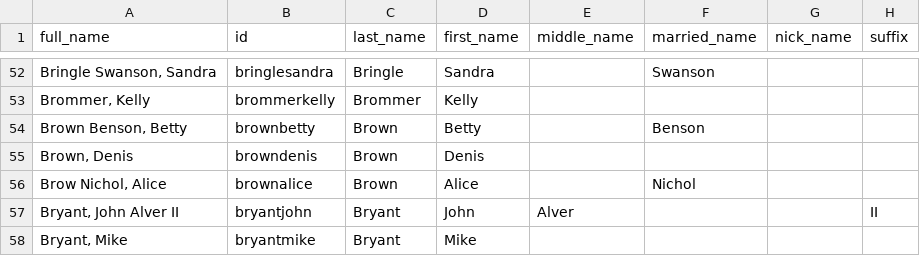
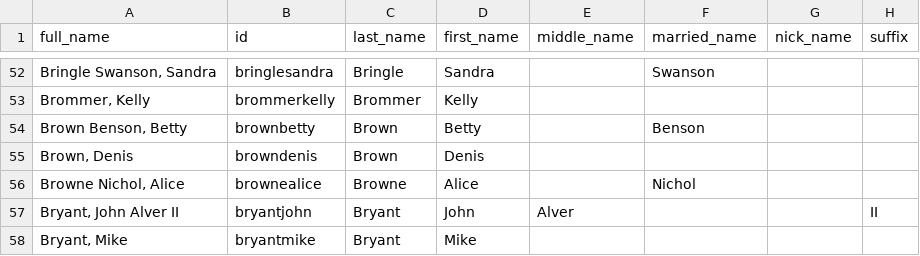
Before and after one commit to johnmparkinson/whs70, a CSV file: src/data/people.csv, drawn as a sheet; only a part is shown, gaps mark what is left out; the diff names each change by its address in the sheet, - before the commit and + after, or states it on an @@ line.

Commit message:
updated browns

```diff
--- a/src/data/people.csv
+++ b/src/data/people.csv
-A56 (full_name): Brow Nichol, Alice
+A56 (full_name): Browne Nichol, Alice
-B56 (id): brownalice
+B56 (id): brownealice
-C56 (last_name): Brown
+C56 (last_name): Browne
```
Also changed, not shown: 2 other files.
